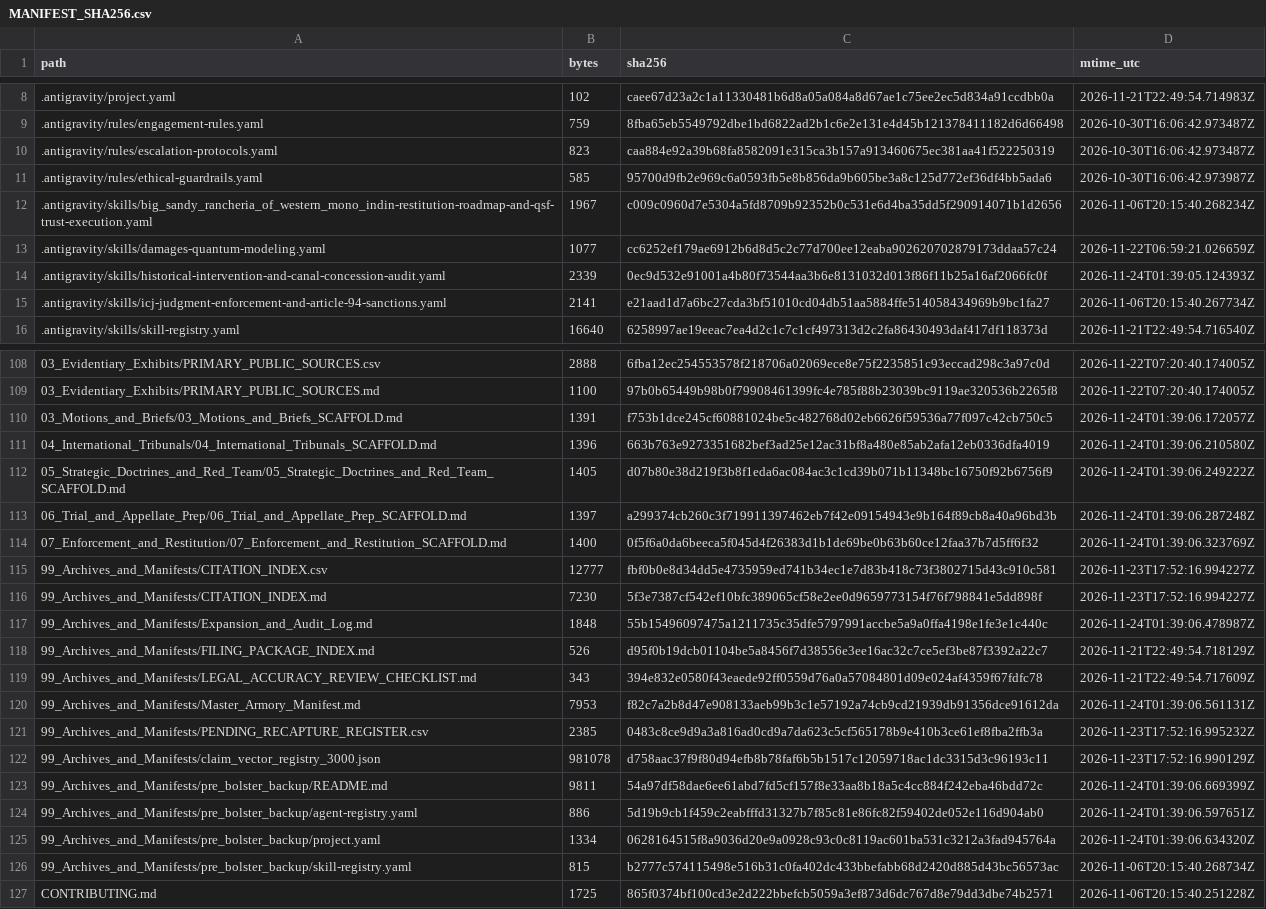
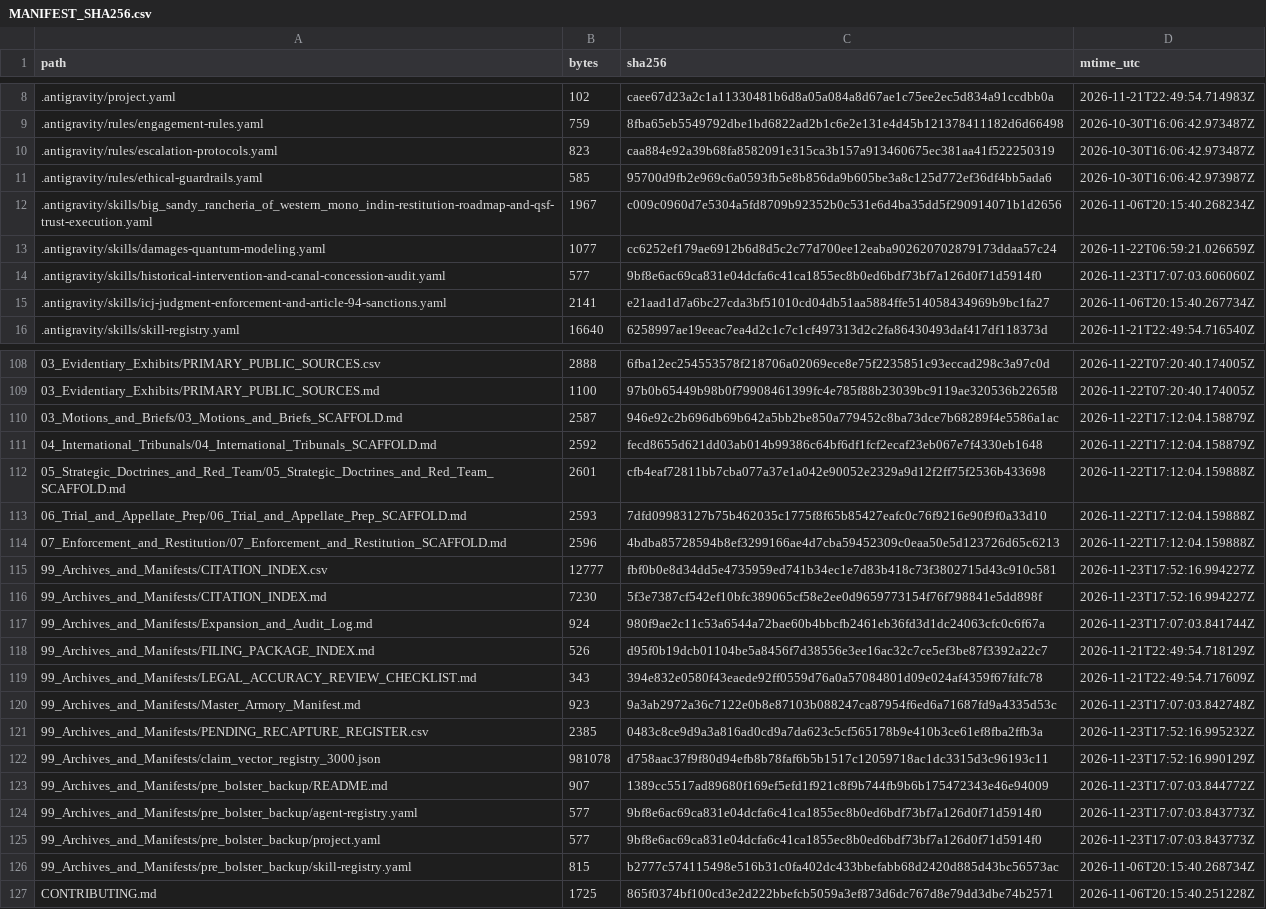
Before and after one commit to GlobalRestitutionAlliance/turtle-island-us-ca-big-sandy-rancheria-of-western-mono-indi-master-litigation, a CSV file: 99_Archives_and_Manifests/MANIFEST_SHA256.csv, drawn as a sheet; only a part is shown, gaps mark what is left out; the diff covers the shown part only.

```diff
--- a/99_Archives_and_Manifests/MANIFEST_SHA256.csv
+++ b/99_Archives_and_Manifests/MANIFEST_SHA256.csv
@@ -13,3 +13,3 @@ path,bytes,sha256,mtime_utc
 .antigravity/skills/damages-quantum-modeling.yaml,1077,cc6252ef179ae6912b6d8d5c2c77d700ee12eaba902620702879173ddaa57c24,2026-11-22T06:59:21.026659Z
-.antigravity/skills/historical-intervention-and-canal-concession-audit.yaml,2339,0ec9d532e91001a4b80f73544aa3b6e8131032d013f86f11b25a16af2066fc0f,2026-11-24T01:39:05.124393Z
+.antigravity/skills/historical-intervention-and-canal-concession-audit.yaml,577,9bf8e6ac69ca831e04dcfa6c41ca1855ec8b0ed6bdf73bf7a126d0f71d5914f0,2026-11-23T17:07:03.606060Z
 .antigravity/skills/icj-judgment-enforcement-and-article-94-sanctions.yaml,2141,e21aad1d7a6bc27cda3bf51010cd04db51aa5884ffe514058434969b9bc1fa27,2026-11-06T20:15:40.267734Z
@@ -109,18 +109,18 @@ path,bytes,sha256,mtime_utc
 03_Evidentiary_Exhibits/PRIMARY_PUBLIC_SOURCES.md,1100,97b0b65449b98b0f79908461399fc4e785f88b23039bc9119ae320536b2265f8,2026-11-22T07:20:40.174005Z
-03_Motions_and_Briefs/03_Motions_and_Briefs_SCAFFOLD.md,1391,f753b1dce245cf60881024be5c482768d02eb6626f59536a77f097c42cb750c5,2026-11-24T01:39:06.172057Z
-04_International_Tribunals/04_International_Tribunals_SCAFFOLD.md,1396,663b763e9273351682bef3ad25e12ac31bf8a480e85ab2afa12eb0336dfa4019,2026-11-24T01:39:06.210580Z
-05_Strategic_Doctrines_and_Red_Team/05_Strategic_Doctrines_and_Red_Team_SCAFFOLD.md,1405,d07b80e38d219f3b8f1eda6ac084ac3c1cd39b071b11348bc16750f92b6756f9,2026-11-24T01:39:06.249222Z
-06_Trial_and_Appellate_Prep/06_Trial_and_Appellate_Prep_SCAFFOLD.md,1397,a299374cb260c3f719911397462eb7f42e09154943e9b164f89cb8a40a96bd3b,2026-11-24T01:39:06.287248Z
-07_Enforcement_and_Restitution/07_Enforcement_and_Restitution_SCAFFOLD.md,1400,0f5f6a0da6beeca5f045d4f26383d1b1de69be0b63b60ce12faa37b7d5ff6f32,2026-11-24T01:39:06.323769Z
+03_Motions_and_Briefs/03_Motions_and_Briefs_SCAFFOLD.md,2587,946e92c2b696db69b642a5bb2be850a779452c8ba73dce7b68289f4e5586a1ac,2026-11-22T17:12:04.158879Z
+04_International_Tribunals/04_International_Tribunals_SCAFFOLD.md,2592,fecd8655d621dd03ab014b99386c64bf6df1fcf2ecaf23eb067e7f4330eb1648,2026-11-22T17:12:04.158879Z
+05_Strategic_Doctrines_and_Red_Team/05_Strategic_Doctrines_and_Red_Team_SCAFFOLD.md,2601,cfb4eaf72811bb7cba077a37e1a042e90052e2329a9d12f2ff75f2536b433698,2026-11-22T17:12:04.159888Z
+06_Trial_and_Appellate_Prep/06_Trial_and_Appellate_Prep_SCAFFOLD.md,2593,7dfd09983127b75b462035c1775f8f65b85427eafc0c76f9216e90f9f0a33d10,2026-11-22T17:12:04.159888Z
+07_Enforcement_and_Restitution/07_Enforcement_and_Restitution_SCAFFOLD.md,2596,4bdba85728594b8ef3299166ae4d7cba59452309c0eaa50e5d123726d65c6213,2026-11-22T17:12:04.159888Z
 99_Archives_and_Manifests/CITATION_INDEX.csv,12777,fbf0b0e8d34dd5e4735959ed741b34ec1e7d83b418c73f3802715d43c910c581,2026-11-23T17:52:16.994227Z
 99_Archives_and_Manifests/CITATION_INDEX.md,7230,5f3e7387cf542ef10bfc389065cf58e2ee0d9659773154f76f798841e5dd898f,2026-11-23T17:52:16.994227Z
-99_Archives_and_Manifests/Expansion_and_Audit_Log.md,1848,55b15496097475a1211735c35dfe5797991accbe5a9a0ffa4198e1fe3e1c440c,2026-11-24T01:39:06.478987Z
+99_Archives_and_Manifests/Expansion_and_Audit_Log.md,924,980f9ae2c11c53a6544a72bae60b4bbcfb2461eb36fd3d1dc24063cfc0c6f67a,2026-11-23T17:07:03.841744Z
 99_Archives_and_Manifests/FILING_PACKAGE_INDEX.md,526,d95f0b19dcb01104be5a8456f7d38556e3ee16ac32c7ce5ef3be87f3392a22c7,2026-11-21T22:49:54.718129Z
 99_Archives_and_Manifests/LEGAL_ACCURACY_REVIEW_CHECKLIST.md,343,394e832e0580f43eaede92ff0559d76a0a57084801d09e024af4359f67fdfc78,2026-11-21T22:49:54.717609Z
-99_Archives_and_Manifests/Master_Armory_Manifest.md,7953,f82c7a2b8d47e908133aeb99b3c1e57192a74cb9cd21939db91356dce91612da,2026-11-24T01:39:06.561131Z
+99_Archives_and_Manifests/Master_Armory_Manifest.md,923,9a3ab2972a36c7122e0b8e87103b088247ca87954f6ed6a71687fd9a4335d53c,2026-11-23T17:07:03.842748Z
 99_Archives_and_Manifests/PENDING_RECAPTURE_REGISTER.csv,2385,0483c8ce9d9a3a816ad0cd9a7da623c5cf565178b9e410b3ce61ef8fba2ffb3a,2026-11-23T17:52:16.995232Z
 99_Archives_and_Manifests/claim_vector_registry_3000.json,981078,d758aac37f9f80d94efb8b78faf6b5b1517c12059718ac1dc3315d3c96193c11,2026-11-23T17:52:16.990129Z
-99_Archives_and_Manifests/pre_bolster_backup/README.md,9811,54a97df58dae6ee61abd7fd5cf157f8e33aa8b18a5c4cc884f242eba46bdd72c,2026-11-24T01:39:06.669399Z
-99_Archives_and_Manifests/pre_bolster_backup/agent-registry.yaml,886,5d19b9cb1f459c2eabfffd31327b7f85c81e86fc82f59402de052e116d904ab0,2026-11-24T01:39:06.597651Z
-99_Archives_and_Manifests/pre_bolster_backup/project.yaml,1334,0628164515f8a9036d20e9a0928c93c0c8119ac601ba531c3212a3fad945764a,2026-11-24T01:39:06.634320Z
+99_Archives_and_Manifests/pre_bolster_backup/README.md,907,1389cc5517ad89680f169ef5efd1f921c8f9b744fb9b6b175472343e46e94009,2026-11-23T17:07:03.844772Z
+99_Archives_and_Manifests/pre_bolster_backup/agent-registry.yaml,577,9bf8e6ac69ca831e04dcfa6c41ca1855ec8b0ed6bdf73bf7a126d0f71d5914f0,2026-11-23T17:07:03.843773Z
+99_Archives_and_Manifests/pre_bolster_backup/project.yaml,577,9bf8e6ac69ca831e04dcfa6c41ca1855ec8b0ed6bdf73bf7a126d0f71d5914f0,2026-11-23T17:07:03.843773Z
 99_Archives_and_Manifests/pre_bolster_backup/skill-registry.yaml,815,b2777c574115498e516b31c0fa402dc433bbefabb68d2420d885d43bc56573ac,2026-11-06T20:15:40.268734Z
```
Also changed, not shown: 77 edited cells elsewhere in this file, 37 other files.
